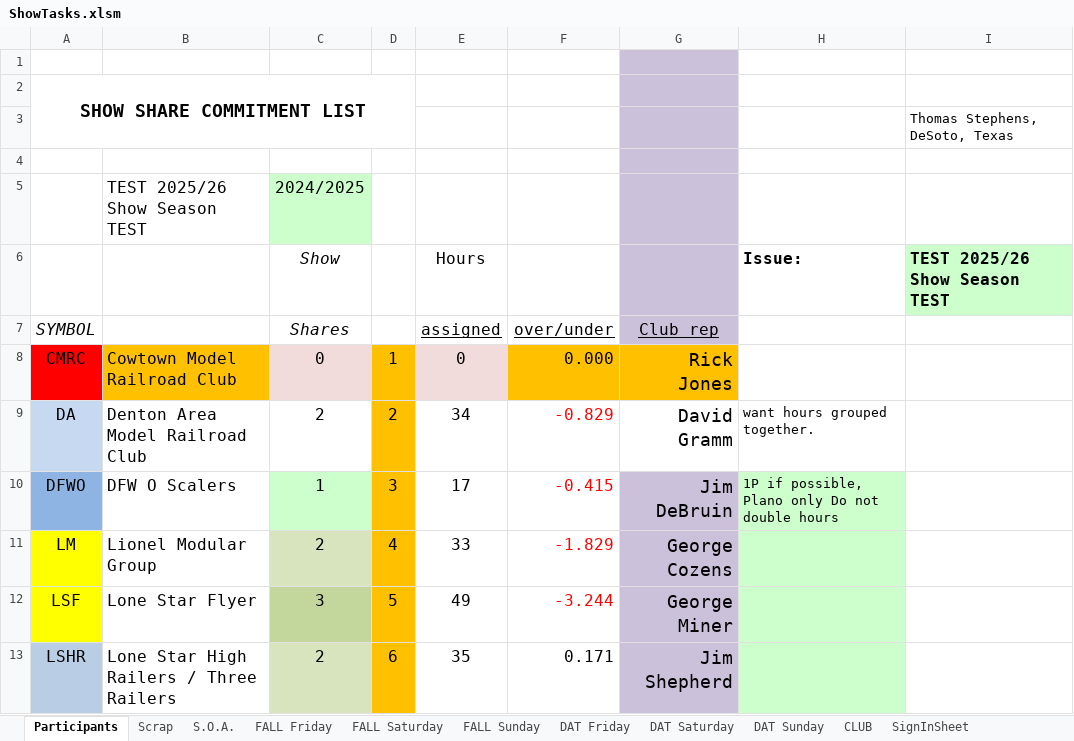
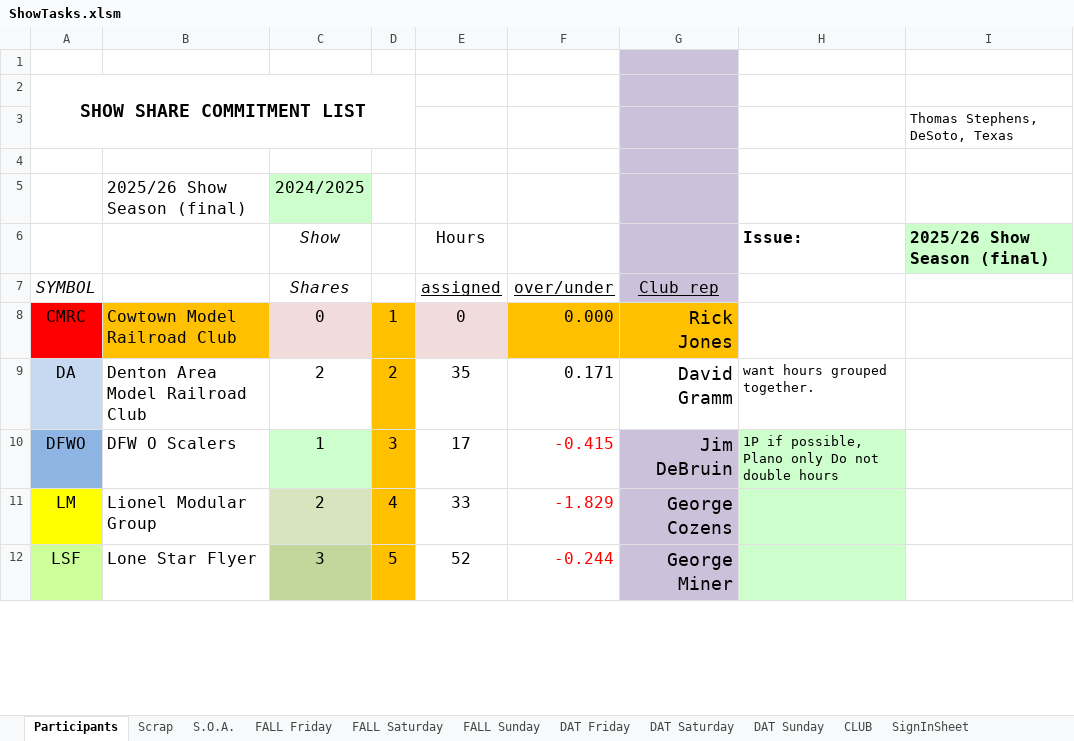
Before and after one commit to McLae/dfwtrainshows, an Excel workbook: ShowTasks.xlsm, sheet Participants, drawn as a sheet; only a part is shown; values as stored, in another font and other column widths than the file's, no borders; charts and pictures and table styles not drawn; removed rows and columns are numbered as before the commit, all else as after; the diff covers the shown part only; the diff names each change by its address in the sheet, - before the commit and + after, or states it on an @@ line.

```diff
--- a/ShowTasks.xlsm (sheet Participants)
+++ b/ShowTasks.xlsm (sheet Participants)
-B5: TEST 2025/26 Show Season TEST
+B5: 2025/26 Show Season (final)
-I6: TEST 2025/26 Show Season TEST
+I6: 2025/26 Show Season (final)
-E9 (assigned): 34
+E9 (assigned): 35
-F9 (over/under): -0.829
+F9 (over/under): 0.171
-F9 text colour: #FF0000
+F9 text colour: black
-A12 fill: #FFFF00
+A12 fill: #CCFF99
-E12 (assigned): 49
+E12 (assigned): 52
-F12 (over/under): -3.244
+F12 (over/under): -0.244
-row 13: LSHR | Lone Star High Railers / Three Railers | 2 | 6 | 35 | 0.171 | Jim Shepherd
```
Also changed, not shown: 1 added row, 10 edited cells and cell formats elsewhere in this sheet, sheet CLUB, sheet S.O.A., sheet FALL Friday, sheet DAT Friday, sheet FALL Sunday, sheet FALL Saturday, 3 more sheets, charts or pictures, 25 other files.
